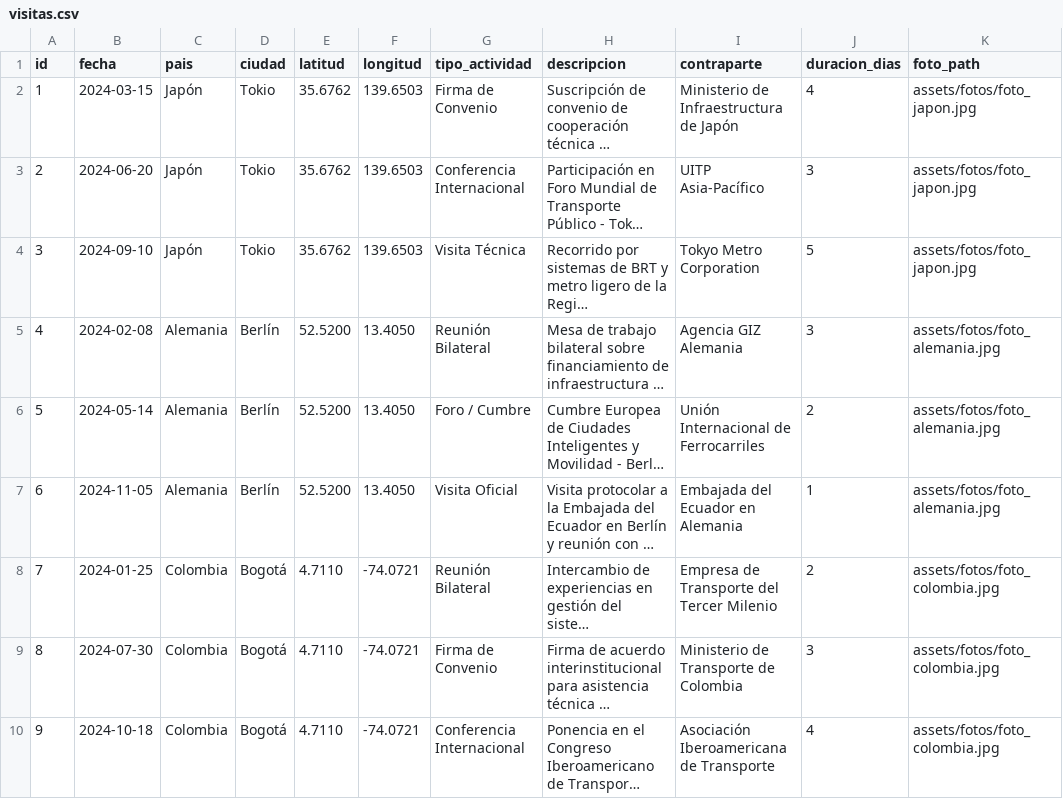
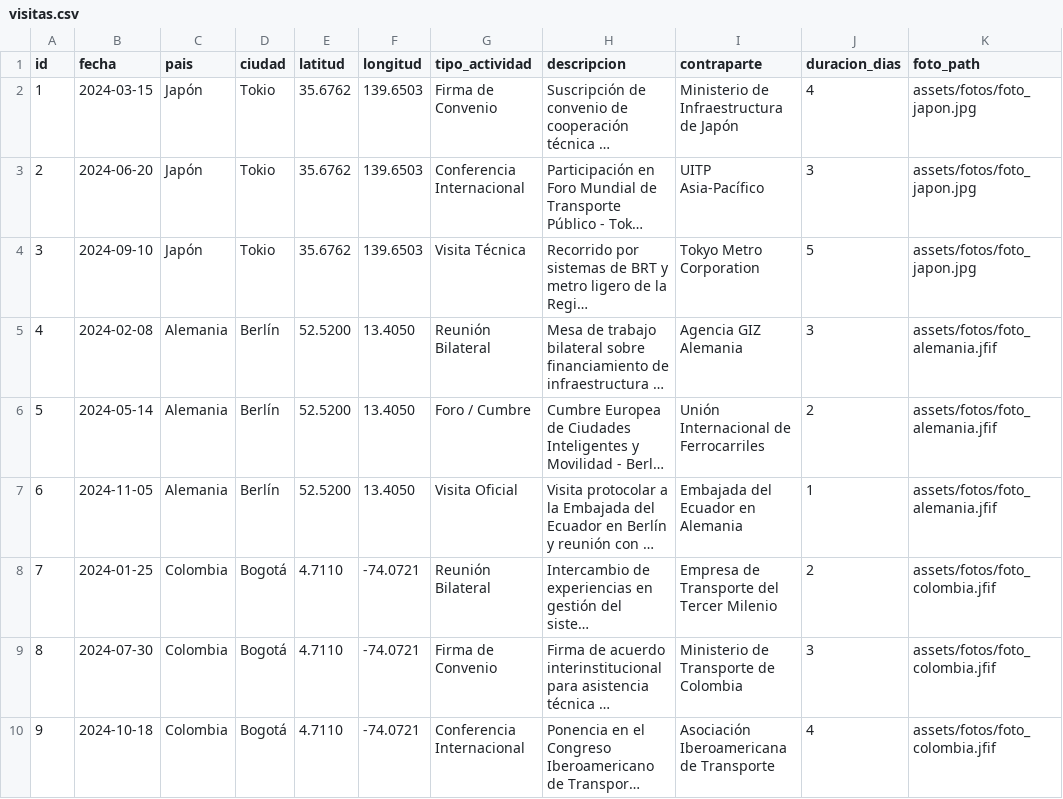
Before and after one commit to joselmatias/visitasoficiales-app, a CSV file: data/visitas.csv, drawn as a sheet; long unchanged cells end in …; the diff names each change by its address in the sheet, - before the commit and + after, or states it on an @@ line.

Commit message:
fix: extensiones jfif, foto en mapa y sidebar al seleccionar marcador

```diff
--- a/data/visitas.csv
+++ b/data/visitas.csv
-K5:K7 (foto_path): assets/fotos/foto_alemania.jpg
+K5:K7 (foto_path): assets/fotos/foto_alemania.jfif
-K8:K10 (foto_path): assets/fotos/foto_colombia.jpg
+K8:K10 (foto_path): assets/fotos/foto_colombia.jfif
```
Also changed, not shown: 2 other files.
